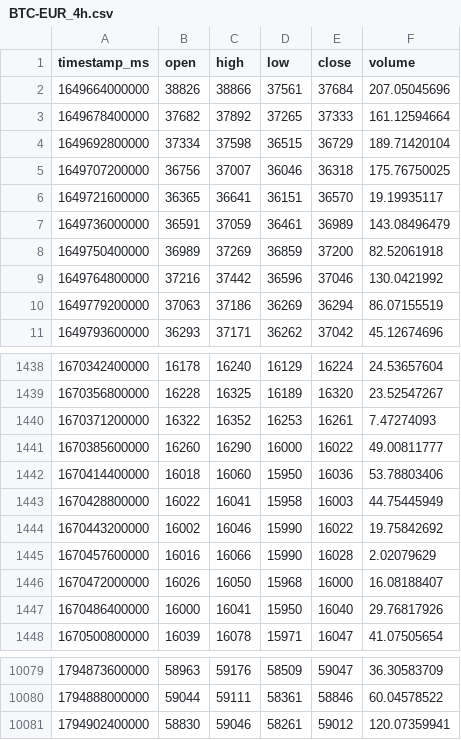
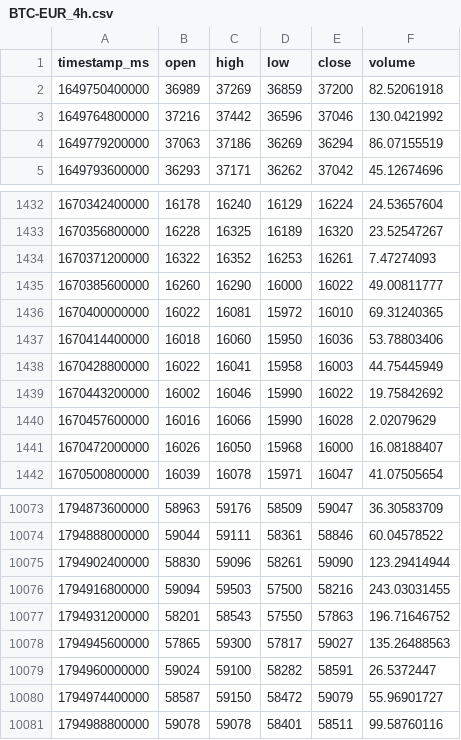
Before and after one commit to joejoe2024/trading-data, a CSV file: data/BTC-EUR_4h.csv, drawn as a sheet; only a part is shown, gaps mark what is left out; the diff covers the shown part only.

```diff
--- a/data/BTC-EUR_4h.csv
+++ b/data/BTC-EUR_4h.csv
@@ -1,8 +1,2 @@
 timestamp_ms,open,high,low,close,volume
-1649664000000,38826,38866,37561,37684,207.05045696
-1649678400000,37682,37892,37265,37333,161.12594664
-1649692800000,37334,37598,36515,36729,189.71420104
-1649707200000,36756,37007,36046,36318,175.76750025
-1649721600000,36365,36641,36151,36570,19.19935117
-1649736000000,36591,37059,36461,36989,143.08496479
 1649750400000,36989,37269,36859,37200,82.52061918
@@ -1441,2 +1435,3 @@ timestamp_ms,open,high,low,close,volume
 1670385600000,16260,16290,16000,16022,49.00811777
+1670400000000,16022,16081,15972,16010,69.31240365
 1670414400000,16018,16060,15950,16036,53.78803406
@@ -1446,3 +1441,2 @@ timestamp_ms,open,high,low,close,volume
 1670472000000,16026,16050,15968,16000,16.08188407
-1670486400000,16000,16041,15950,16040,29.76817926
 1670500800000,16039,16078,15971,16047,41.07505654
@@ -10080,2 +10074,8 @@ timestamp_ms,open,high,low,close,volume
 1794888000000,59044,59111,58361,58846,60.04578522
-1794902400000,58830,59046,58261,59012,120.07359941
+1794902400000,58830,59096,58261,59090,123.29414944
+1794916800000,59094,59503,57500,58216,243.03031455
+1794931200000,58201,58543,57550,57863,196.71646752
+1794945600000,57865,59300,57817,59027,135.26488563
+1794960000000,59024,59100,58282,58591,26.5372447
+1794974400000,58587,59150,58472,59079,55.96901727
+1794988800000,59078,59078,58401,58511,99.58760116
```
Also changed, not shown: 5 added rows and 5 removed rows elsewhere in this file, data/BTC-EUR_1d.csv, data/ETH-EUR_1d.csv, 5 other files.
